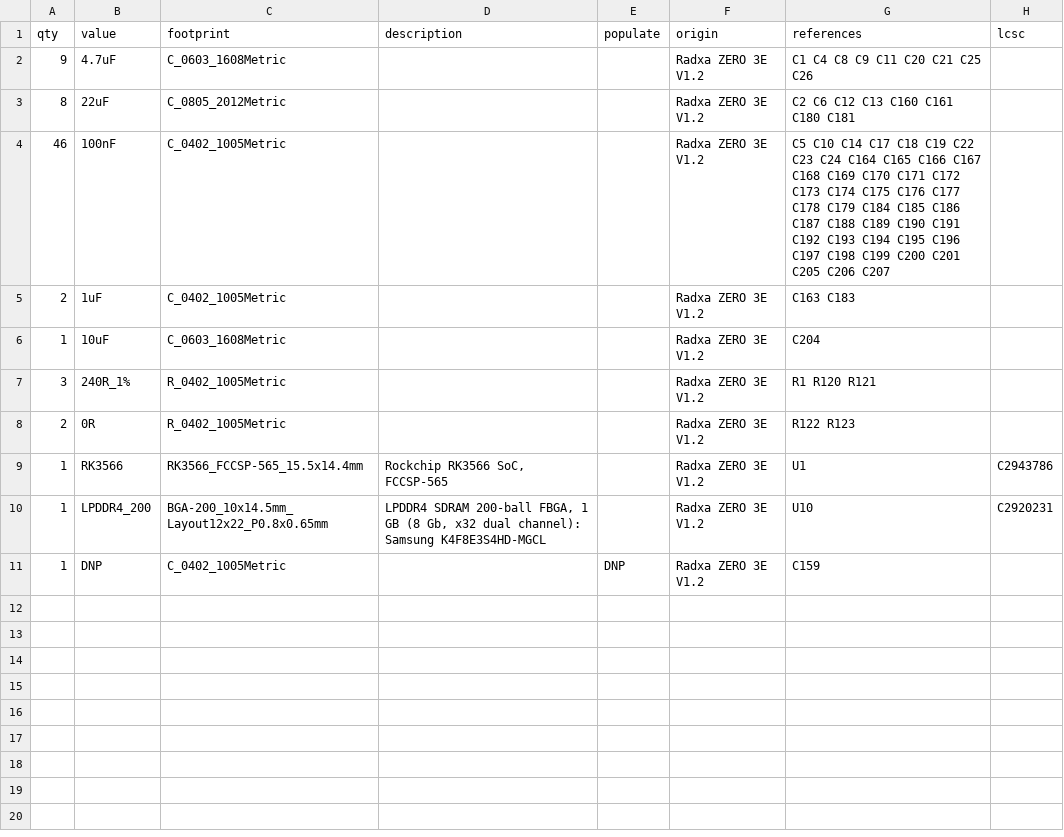
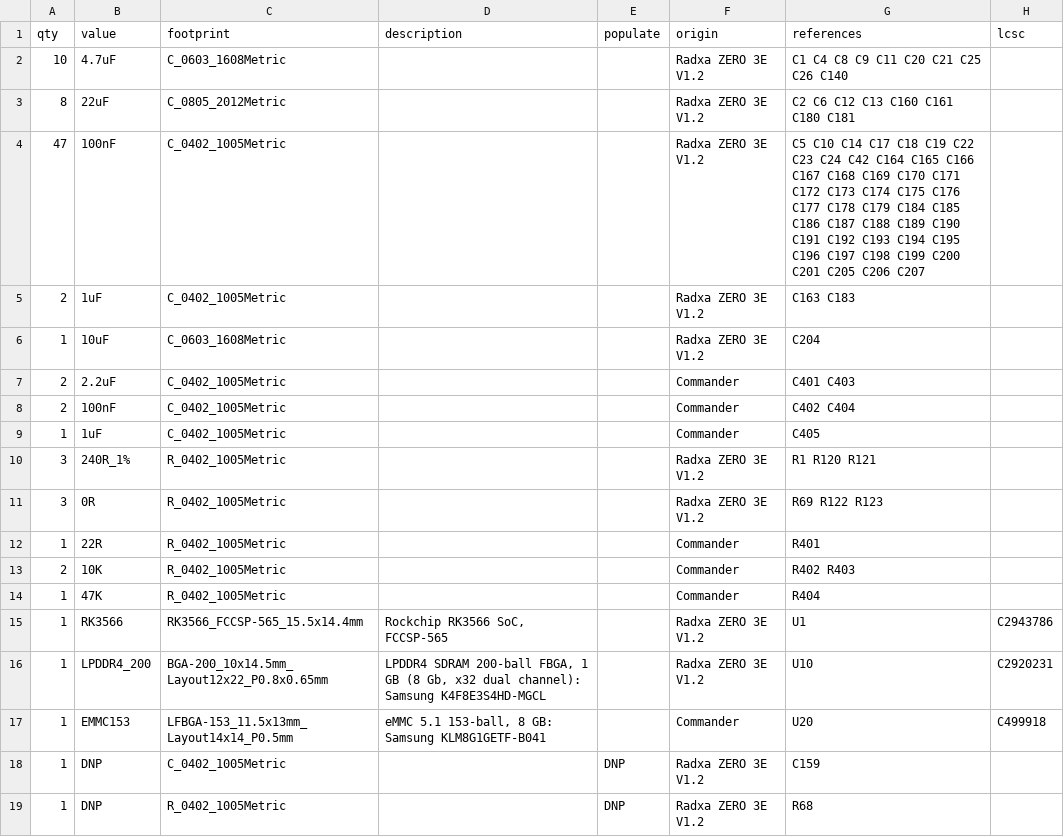
Before and after one commit to avolink/coffeepie, a CSV file: hardware-manufacturers/commander/fabrication/bom/commander_cpu_ram_revC0_bom.csv, drawn as a sheet.

```diff
--- a/hardware-manufacturers/commander/fabrication/bom/commander_cpu_ram_revC0_bom.csv
+++ b/hardware-manufacturers/commander/fabrication/bom/commander_cpu_ram_revC0_bom.csv
@@ -1,11 +1,19 @@
 qty,value,footprint,description,populate,origin,references,lcsc
-9,4.7uF,C_0603_1608Metric,,,Radxa ZERO 3E V1.2,C1 C4 C8 C9 C11 C20 C21 C25 C26,
+10,4.7uF,C_0603_1608Metric,,,Radxa ZERO 3E V1.2,C1 C4 C8 C9 C11 C20 C21 C25 C26 C140,
 8,22uF,C_0805_2012Metric,,,Radxa ZERO 3E V1.2,C2 C6 C12 C13 C160 C161 C180 C181,
-46,100nF,C_0402_1005Metric,,,Radxa ZERO 3E V1.2,C5 C10 C14 C17 C18 C19 C22 C23 C24 C164 C165 C166 C167 C168 C169 C170 C171 C172 C173 C174 C175 C176 C177 C178 C179 C184 C185 C186 C187 C188 C189 C190 C191 C192 C193 C194 C195 C196 C197 C198 C199 C200 C201 C205 C206 C207,
+47,100nF,C_0402_1005Metric,,,Radxa ZERO 3E V1.2,C5 C10 C14 C17 C18 C19 C22 C23 C24 C42 C164 C165 C166 C167 C168 C169 C170 C171 C172 C173 C174 C175 C176 C177 C178 C179 C184 C185 C186 C187 C188 C189 C190 C191 C192 C193 C194 C195 C196 C197 C198 C199 C200 C201 C205 C206 C207,
 2,1uF,C_0402_1005Metric,,,Radxa ZERO 3E V1.2,C163 C183,
 1,10uF,C_0603_1608Metric,,,Radxa ZERO 3E V1.2,C204,
+2,2.2uF,C_0402_1005Metric,,,Commander,C401 C403,
+2,100nF,C_0402_1005Metric,,,Commander,C402 C404,
+1,1uF,C_0402_1005Metric,,,Commander,C405,
 3,240R_1%,R_0402_1005Metric,,,Radxa ZERO 3E V1.2,R1 R120 R121,
-2,0R,R_0402_1005Metric,,,Radxa ZERO 3E V1.2,R122 R123,
+3,0R,R_0402_1005Metric,,,Radxa ZERO 3E V1.2,R69 R122 R123,
+1,22R,R_0402_1005Metric,,,Commander,R401,
+2,10K,R_0402_1005Metric,,,Commander,R402 R403,
+1,47K,R_0402_1005Metric,,,Commander,R404,
 1,RK3566,RK3566_FCCSP-565_15.5x14.4mm,"Rockchip RK3566 SoC, FCCSP-565",,Radxa ZERO 3E V1.2,U1,C2943786
 1,LPDDR4_200,BGA-200_10x14.5mm_Layout12x22_P0.8x0.65mm,"LPDDR4 SDRAM 200-ball FBGA, 1 GB (8 Gb, x32 dual channel): Samsung K4F8E3S4HD-MGCL",,Radxa ZERO 3E V1.2,U10,C2920231
+1,EMMC153,LFBGA-153_11.5x13mm_Layout14x14_P0.5mm,"eMMC 5.1 153-ball, 8 GB: Samsung KLM8G1GETF-B041",,Commander,U20,C499918
 1,DNP,C_0402_1005Metric,,DNP,Radxa ZERO 3E V1.2,C159,
+1,DNP,R_0402_1005Metric,,DNP,Radxa ZERO 3E V1.2,R68,
```
Also changed, not shown: hardware-manufacturers/commander/fabrication/position/commander_cpu_ram_revC0_placement.csv, 19 other files.
